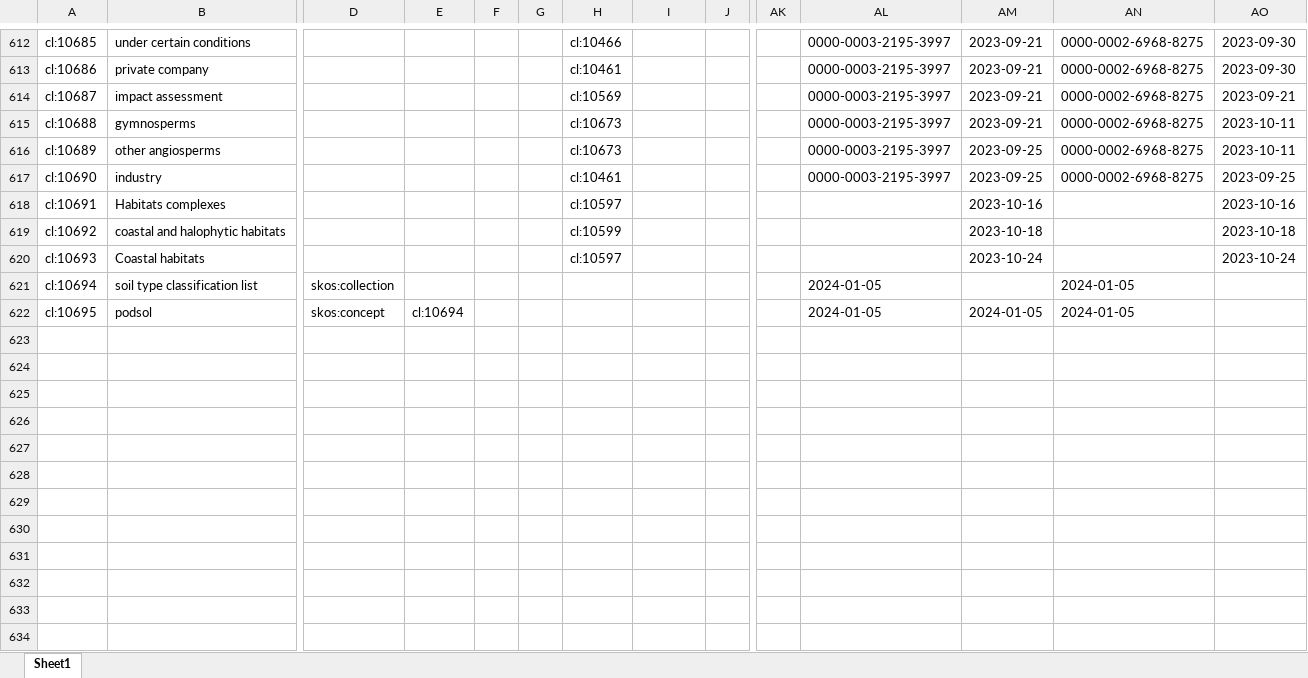
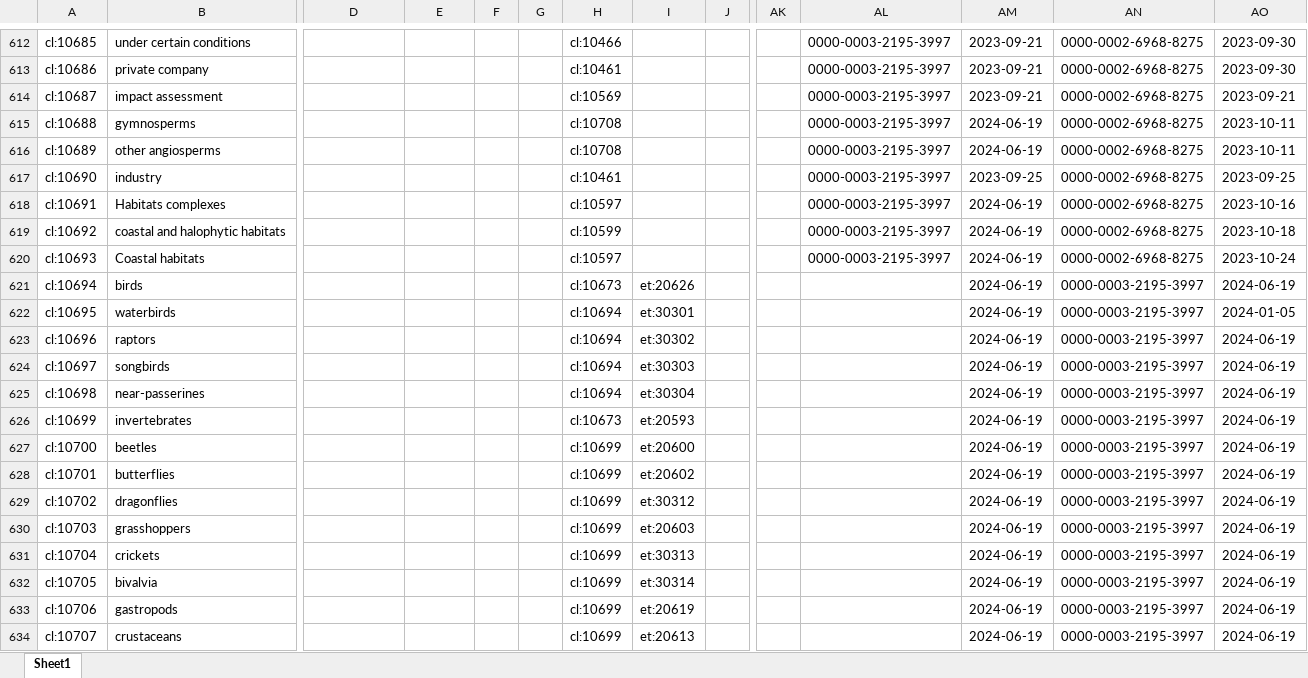
Before and after one commit to LTER-Europe/eLTER_CL, an Excel workbook: elter_cl.xlsx, sheet Sheet1, drawn as a sheet; only a part is shown, gaps mark what is left out; values as stored, in another font and other column widths than the file's, no borders; removed rows and columns are numbered as before the commit, all else as after; rows hold the shown columns only; the diff covers the shown part only; the diff names each change by its address in the sheet, - before the commit and + after, or states it on an @@ line.

```diff
--- a/elter_cl.xlsx (sheet Sheet1)
+++ b/elter_cl.xlsx (sheet Sheet1)
-H615:H616: cl:10673
+H615:H616: cl:10708
-AM615: 2023-09-21
+AM615: 2024-06-19
-AM616: 2023-09-25
+AM616: 2024-06-19
-AL618:AL620: (empty)
+AL618:AL620: 0000-0003-2195-3997
-AM618: 2023-10-16
+AM618: 2024-06-19
-AN618:AN620: (empty)
+AN618:AN620: 0000-0002-6968-8275
-AM619: 2023-10-18
+AM619: 2024-06-19
-AM620: 2023-10-24
+AM620: 2024-06-19
-row 621: cl:10694 | soil type classification list | skos:collection |  |  |  |  |  |  |  | 2024-01-05 |  | 2024-01-05
-row 622: cl:10695 | podsol | skos:concept | cl:10694 |  |  |  |  |  |  | 2024-01-05 | 2024-01-05 | 2024-01-05
+row 621: cl:10694 | birds |  |  |  |  | cl:10673 | et:20626 |  |  |  | 2024-06-19 | 0000-0003-2195-3997 | 2024-06-19
+row 622: cl:10695 | waterbirds |  |  |  |  | cl:10694 | et:30301 |  |  |  | 2024-06-19 | 0000-0003-2195-3997 | 2024-01-05
+row 623: cl:10696 | raptors |  |  |  |  | cl:10694 | et:30302 |  |  |  | 2024-06-19 | 0000-0003-2195-3997 | 2024-06-19
+row 624: cl:10697 | songbirds |  |  |  |  | cl:10694 | et:30303 |  |  |  | 2024-06-19 | 0000-0003-2195-3997 | 2024-06-19
+row 625: cl:10698 | near-passerines |  |  |  |  | cl:10694 | et:30304 |  |  |  | 2024-06-19 | 0000-0003-2195-3997 | 2024-06-19
+row 626: cl:10699 | invertebrates |  |  |  |  | cl:10673 | et:20593 |  |  |  | 2024-06-19 | 0000-0003-2195-3997 | 2024-06-19
+row 627: cl:10700 | beetles |  |  |  |  | cl:10699 | et:20600 |  |  |  | 2024-06-19 | 0000-0003-2195-3997 | 2024-06-19
+row 628: cl:10701 | butterflies |  |  |  |  | cl:10699 | et:20602 |  |  |  | 2024-06-19 | 0000-0003-2195-3997 | 2024-06-19
+row 629: cl:10702 | dragonflies |  |  |  |  | cl:10699 | et:30312 |  |  |  | 2024-06-19 | 0000-0003-2195-3997 | 2024-06-19
+row 630: cl:10703 | grasshoppers |  |  |  |  | cl:10699 | et:20603 |  |  |  | 2024-06-19 | 0000-0003-2195-3997 | 2024-06-19
+row 631: cl:10704 | crickets |  |  |  |  | cl:10699 | et:30313 |  |  |  | 2024-06-19 | 0000-0003-2195-3997 | 2024-06-19
+row 632: cl:10705 | bivalvia |  |  |  |  | cl:10699 | et:30314 |  |  |  | 2024-06-19 | 0000-0003-2195-3997 | 2024-06-19
+row 633: cl:10706 | gastropods |  |  |  |  | cl:10699 | et:20619 |  |  |  | 2024-06-19 | 0000-0003-2195-3997 | 2024-06-19
+row 634: cl:10707 | crustaceans |  |  |  |  | cl:10699 | et:20613 |  |  |  | 2024-06-19 | 0000-0003-2195-3997 | 2024-06-19
```
Also changed, not shown: 9 added rows and 28 edited cells elsewhere in this sheet, 3 other files.
